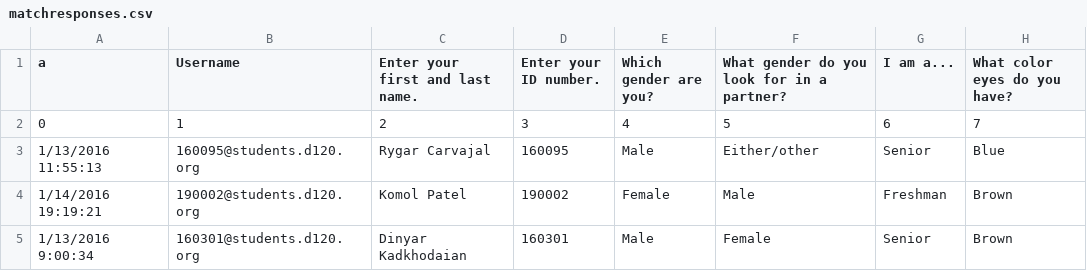
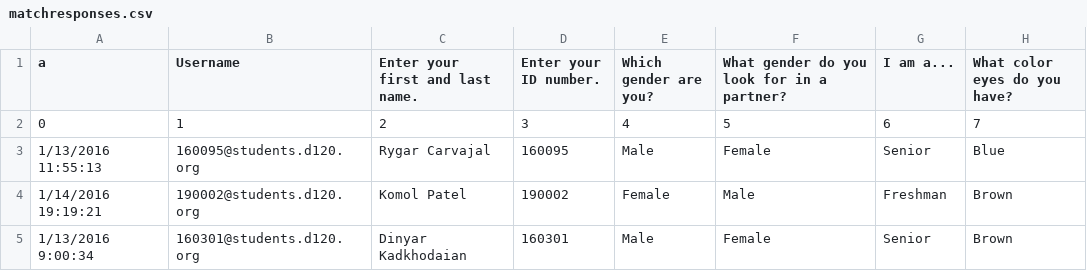
Before and after one commit to MHSByteClub/mhsbyteclub.github.io, a CSV file: matchresponses.csv, drawn as a sheet; only a part is shown; the diff names each change by its address in the sheet, - before the commit and + after, or states it on an @@ line.

Commit message:
Update matchresponses.csv

```diff
--- a/matchresponses.csv
+++ b/matchresponses.csv
-F3: Either/other
+F3: Female
```
